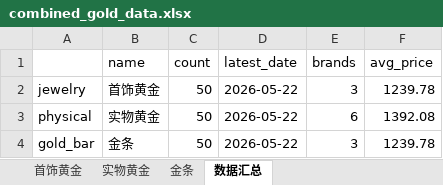
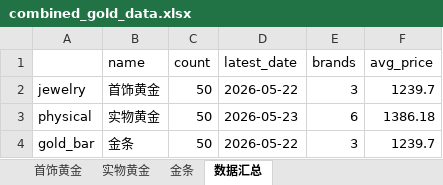
Before and after one commit to chengazhen/python-gold, an Excel workbook: combined_gold_data.xlsx, sheet 数据汇总, drawn as a sheet; values as stored, in another font and other column widths than the file's, no borders; the diff names each change by its address in the sheet, - before the commit and + after, or states it on an @@ line.

```diff
--- a/combined_gold_data.xlsx (sheet 数据汇总)
+++ b/combined_gold_data.xlsx (sheet 数据汇总)
-F2 (avg_price): 1239.78
+F2 (avg_price): 1239.7
-D3 (latest_date): 2026-05-22
+D3 (latest_date): 2026-05-23
-F3 (avg_price): 1392.08
+F3 (avg_price): 1386.18
-F4 (avg_price): 1239.78
+F4 (avg_price): 1239.7
```
Also changed, not shown: sheet 实物黄金, sheet 金条, sheet 首饰黄金, gold_bar_latest.xlsx, jewelry_gold_latest.xlsx, 11 other files.
